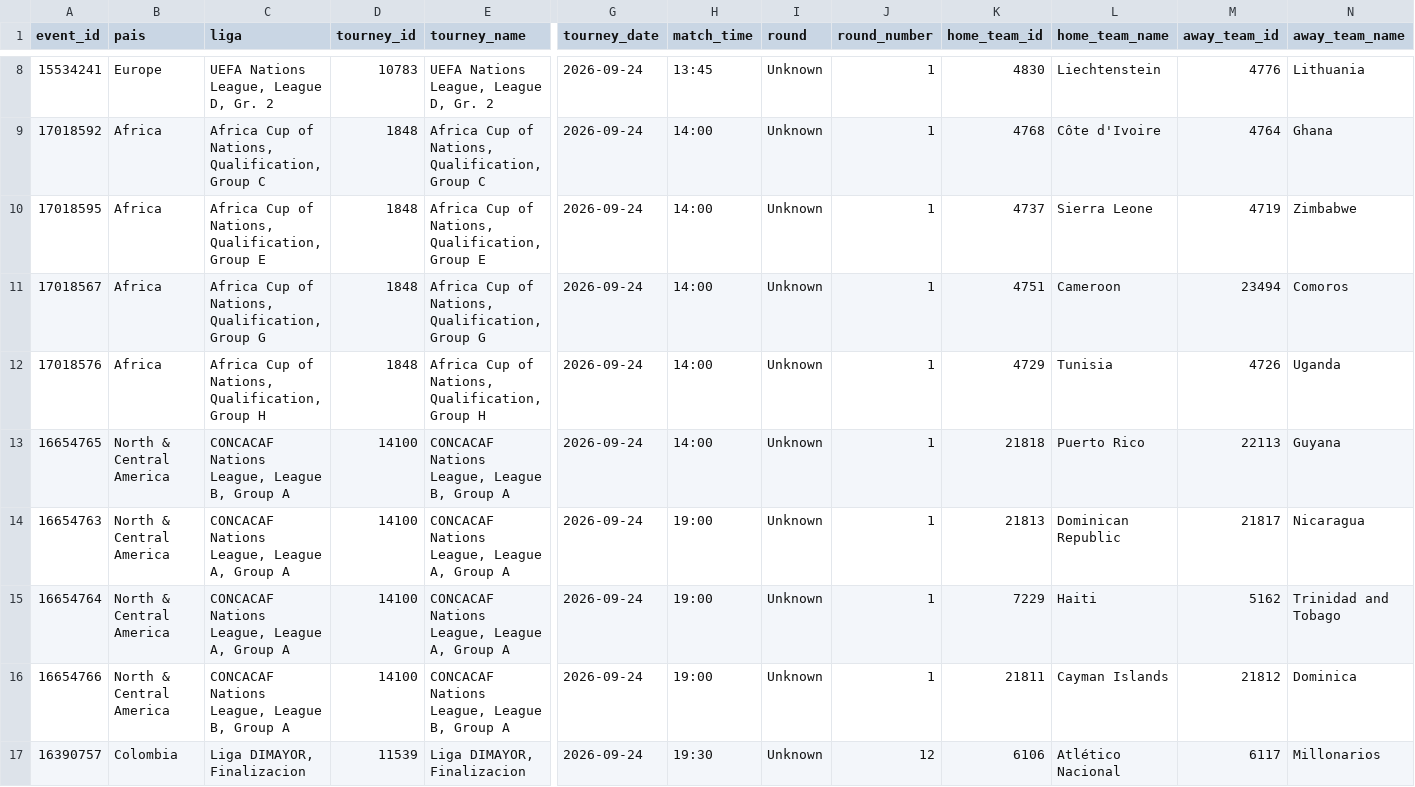
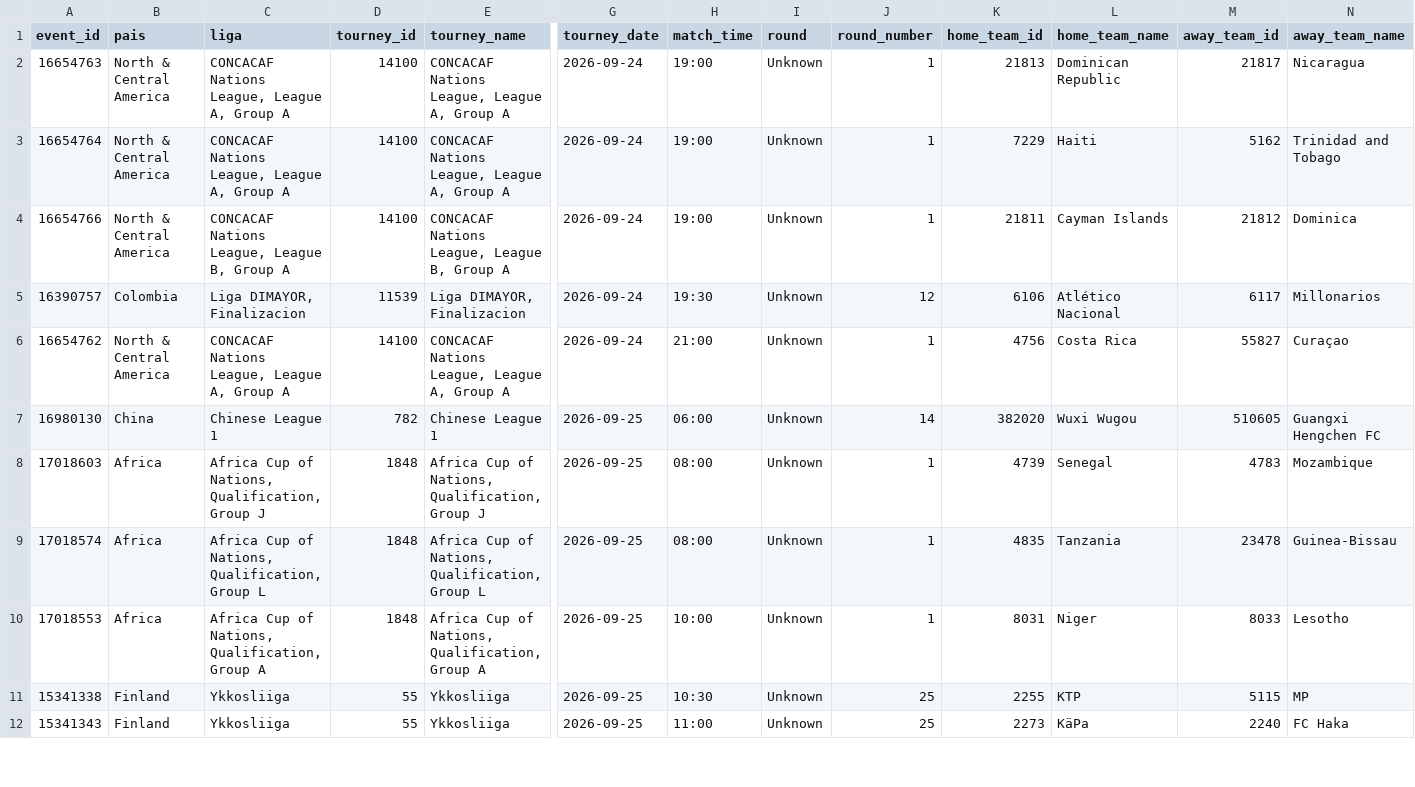
Before and after one commit to rovivadigital-cpu/futbol, a CSV file: datos/calendario_futbol.csv, drawn as a sheet; only a part is shown, gaps mark what is left out; the shorter side is filled out with more unchanged rows; rows hold the shown columns only; the diff covers the shown part only; the diff names each change by its address in the sheet, - before the commit and + after, or states it on an @@ line.

Commit message:
Limpieza de partidos jugados - 2026-09-24 18:40:48

```diff
--- a/datos/calendario_futbol.csv
+++ b/datos/calendario_futbol.csv
-row 8: 15534241 | Europe | UEFA Nations League, League D, Gr. 2 | 10783 | UEFA Nations League, League D, Gr. 2 | 2026-09-24 | 13:45 | Unknown | 1 | 4830 | Liechtenstein | 4776 | Lithuania
-row 9: 17018592 | Africa | Africa Cup of Nations, Qualification, Group C | 1848 | Africa Cup of Nations, Qualification, Group C | 2026-09-24 | 14:00 | Unknown | 1 | 4768 | Côte d'Ivoire | 4764 | Ghana
-row 10: 17018595 | Africa | Africa Cup of Nations, Qualification, Group E | 1848 | Africa Cup of Nations, Qualification, Group E | 2026-09-24 | 14:00 | Unknown | 1 | 4737 | Sierra Leone | 4719 | Zimbabwe
-row 11: 17018567 | Africa | Africa Cup of Nations, Qualification, Group G | 1848 | Africa Cup of Nations, Qualification, Group G | 2026-09-24 | 14:00 | Unknown | 1 | 4751 | Cameroon | 23494 | Comoros
-row 12: 17018576 | Africa | Africa Cup of Nations, Qualification, Group H | 1848 | Africa Cup of Nations, Qualification, Group H | 2026-09-24 | 14:00 | Unknown | 1 | 4729 | Tunisia | 4726 | Uganda
-row 13: 16654765 | North & Central America | CONCACAF Nations League, League B, Group A | 14100 | CONCACAF Nations League, League B, Group A | 2026-09-24 | 14:00 | Unknown | 1 | 21818 | Puerto Rico | 22113 | Guyana
```
Also changed, not shown: 6 removed rows elsewhere in this file.
